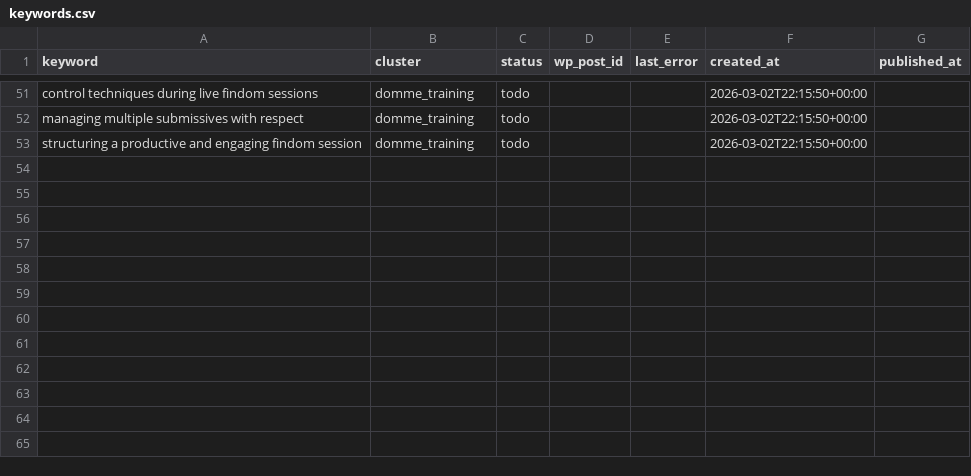
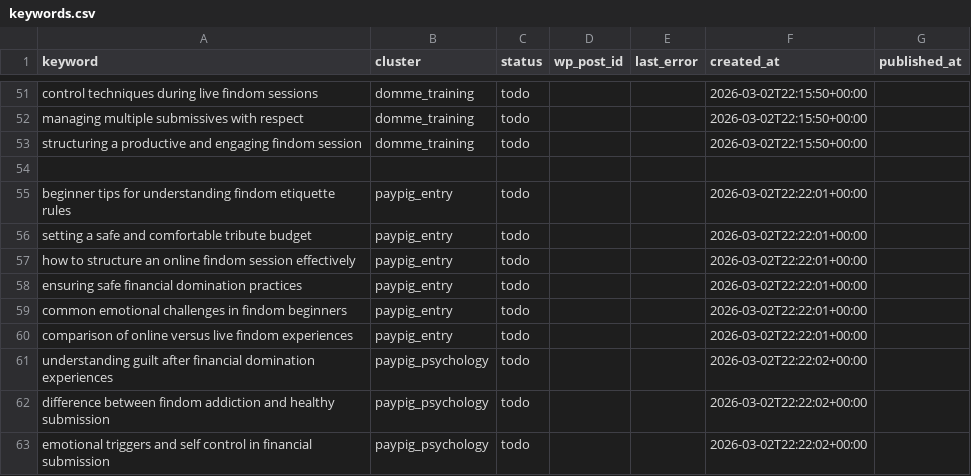
Before and after one commit to yourmoneyslave/yms-reddit-digest, a CSV file: data/keywords.csv, drawn as a sheet; only a part is shown, gaps mark what is left out.

```diff
--- a/data/keywords.csv
+++ b/data/keywords.csv
@@ -53 +53,11 @@ managing multiple submissives with respect,domme_training,todo,,,2026-03-02T22:1
 structuring a productive and engaging findom session,domme_training,todo,,,2026-03-02T22:15:50+00:00,
+
+beginner tips for understanding findom etiquette rules,paypig_entry,todo,,,2026-03-02T22:22:01+00:00,
+setting a safe and comfortable tribute budget,paypig_entry,todo,,,2026-03-02T22:22:01+00:00,
+how to structure an online findom session effectively,paypig_entry,todo,,,2026-03-02T22:22:01+00:00,
+ensuring safe financial domination practices,paypig_entry,todo,,,2026-03-02T22:22:01+00:00,
+common emotional challenges in findom beginners,paypig_entry,todo,,,2026-03-02T22:22:01+00:00,
+comparison of online versus live findom experiences,paypig_entry,todo,,,2026-03-02T22:22:01+00:00,
+understanding guilt after financial domination experiences,paypig_psychology,todo,,,2026-03-02T22:22:02+00:00,
+difference between findom addiction and healthy submission,paypig_psychology,todo,,,2026-03-02T22:22:02+00:00,
+emotional triggers and self control in financial submission,paypig_psychology,todo,,,2026-03-02T22:22:02+00:00,
```
